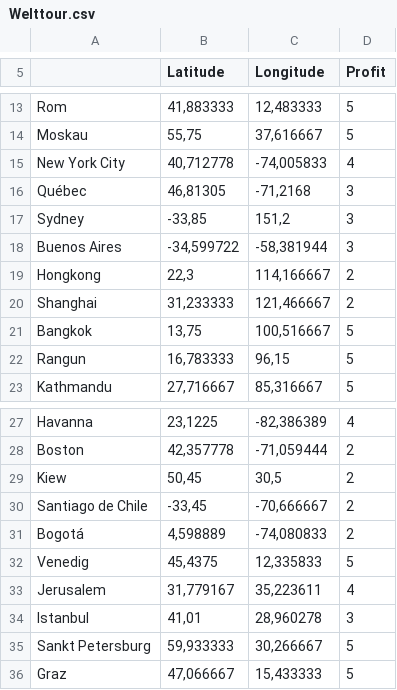
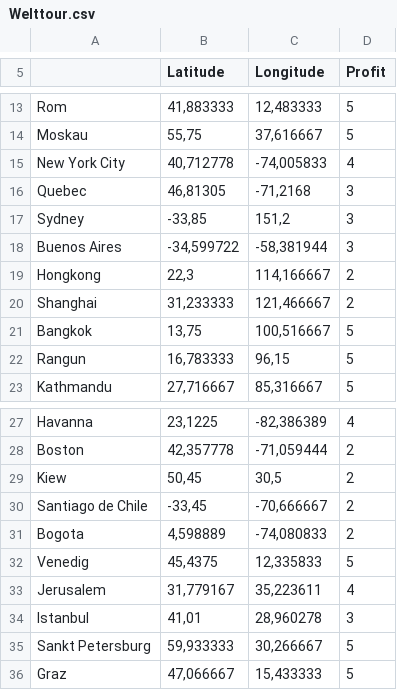
Before and after one commit to yanickdi/prodlog_seminar, a CSV file: Instanzen/Welttour.csv, drawn as a sheet; only a part is shown, gaps mark what is left out; the diff names each change by its address in the sheet, - before the commit and + after, or states it on an @@ line.

```diff
--- a/Instanzen/Welttour.csv
+++ b/Instanzen/Welttour.csv
-A16: Québec
+A16: Quebec
-A31: Bogotá
+A31: Bogota
```
Also changed, not shown: 10 other files.
